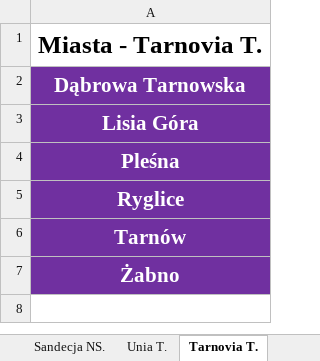
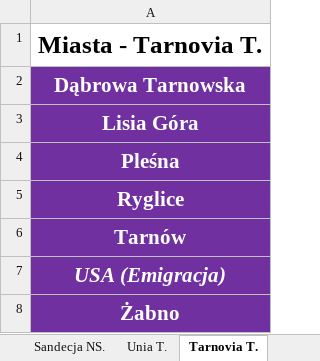
Before and after one commit to jxnge/map-and-stats, an Excel workbook: Data/Distribution of fans in Lesser-Poland Voivodship/data.xlsx, sheet Tarnovia T., drawn as a sheet; values as stored, in another font and other column widths than the file's, no borders; the diff names each change by its address in the sheet, - before the commit and + after, or states it on an @@ line.

```diff
--- a/Data/Distribution of fans in Lesser-Poland Voivodship/data.xlsx (sheet Tarnovia T.)
+++ b/Data/Distribution of fans in Lesser-Poland Voivodship/data.xlsx (sheet Tarnovia T.)
+row 7: USA (Emigracja)
```
Also changed, not shown: sheet Stats, sheet Cracovia K., sheet Unia T., sheet Wisła K., sheet Beskid A., formulas that keep their value, Data/Distribution of fans in Lodz Voivodship/data.xlsx, Data/Distribution of fans in Lublin Voivodship/data.xlsx, 20 other files.
